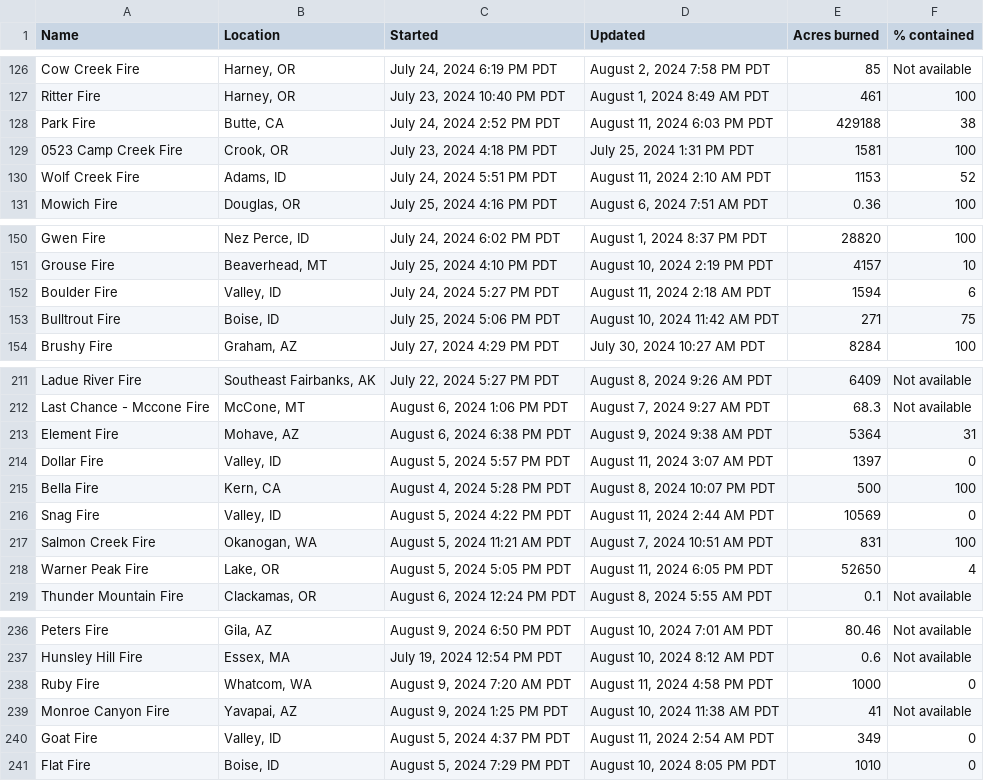
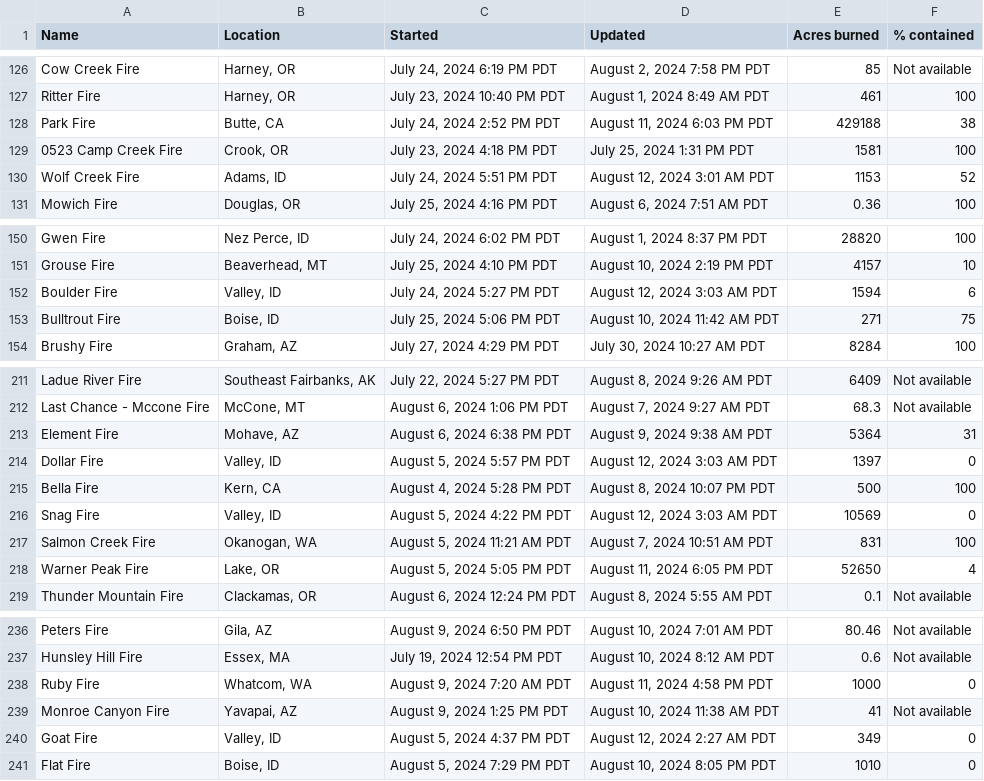
Before and after one commit to cbs-news-data/wildfire_watch, a CSV file: data/wildfires_datawrapper_save.csv, drawn as a sheet; only a part is shown, gaps mark what is left out.

```diff
--- a/data/wildfires_datawrapper_save.csv
+++ b/data/wildfires_datawrapper_save.csv
@@ -129,3 +129,3 @@ Park Fire,"Butte, CA","July 24, 2024 2:52 PM PDT","August 11, 2024 6:03 PM PDT",
 0523 Camp Creek Fire,"Crook, OR","July 23, 2024 4:18 PM PDT","July 25, 2024 1:31 PM PDT",1581,100
-Wolf Creek Fire,"Adams, ID","July 24, 2024 5:51 PM PDT","August 11, 2024 2:10 AM PDT",1153,52
+Wolf Creek Fire,"Adams, ID","July 24, 2024 5:51 PM PDT","August 12, 2024 3:01 AM PDT",1153,52
 Mowich Fire,"Douglas, OR","July 25, 2024 4:16 PM PDT","August 6, 2024 7:51 AM PDT",0.36,100
@@ -151,3 +151,3 @@ Gwen Fire,"Nez Perce, ID","July 24, 2024 6:02 PM PDT","August 1, 2024 8:37 PM PD
 Grouse Fire,"Beaverhead, MT","July 25, 2024 4:10 PM PDT","August 10, 2024 2:19 PM PDT",4157,10
-Boulder Fire,"Valley, ID","July 24, 2024 5:27 PM PDT","August 11, 2024 2:18 AM PDT",1594,6
+Boulder Fire,"Valley, ID","July 24, 2024 5:27 PM PDT","August 12, 2024 3:03 AM PDT",1594,6
 Bulltrout Fire,"Boise, ID","July 25, 2024 5:06 PM PDT","August 10, 2024 11:42 AM PDT",271,75
@@ -213,5 +213,5 @@ Last Chance - Mccone Fire,"McCone, MT","August 6, 2024 1:06 PM PDT","August 7, 2
 Element Fire,"Mohave, AZ","August 6, 2024 6:38 PM PDT","August 9, 2024 9:38 AM PDT",5364,31
-Dollar Fire,"Valley, ID","August 5, 2024 5:57 PM PDT","August 11, 2024 3:07 AM PDT",1397,0
+Dollar Fire,"Valley, ID","August 5, 2024 5:57 PM PDT","August 12, 2024 3:03 AM PDT",1397,0
 Bella Fire,"Kern, CA","August 4, 2024 5:28 PM PDT","August 8, 2024 10:07 PM PDT",500,100
-Snag Fire,"Valley, ID","August 5, 2024 4:22 PM PDT","August 11, 2024 2:44 AM PDT",10569,0
+Snag Fire,"Valley, ID","August 5, 2024 4:22 PM PDT","August 12, 2024 3:03 AM PDT",10569,0
 Salmon Creek Fire,"Okanogan, WA","August 5, 2024 11:21 AM PDT","August 7, 2024 10:51 AM PDT",831,100
@@ -239,3 +239,3 @@ Ruby Fire,"Whatcom, WA","August 9, 2024 7:20 AM PDT","August 11, 2024 4:58 PM PD
 Monroe Canyon Fire,"Yavapai, AZ","August 9, 2024 1:25 PM PDT","August 10, 2024 11:38 AM PDT",41,Not available
-Goat Fire,"Valley, ID","August 5, 2024 4:37 PM PDT","August 11, 2024 2:54 AM PDT",349,0
+Goat Fire,"Valley, ID","August 5, 2024 4:37 PM PDT","August 12, 2024 2:27 AM PDT",349,0
 Flat Fire,"Boise, ID","August 5, 2024 7:29 PM PDT","August 10, 2024 8:05 PM PDT",1010,0
```
Also changed, not shown: data/wildfires_save.csv, 3 other files.
